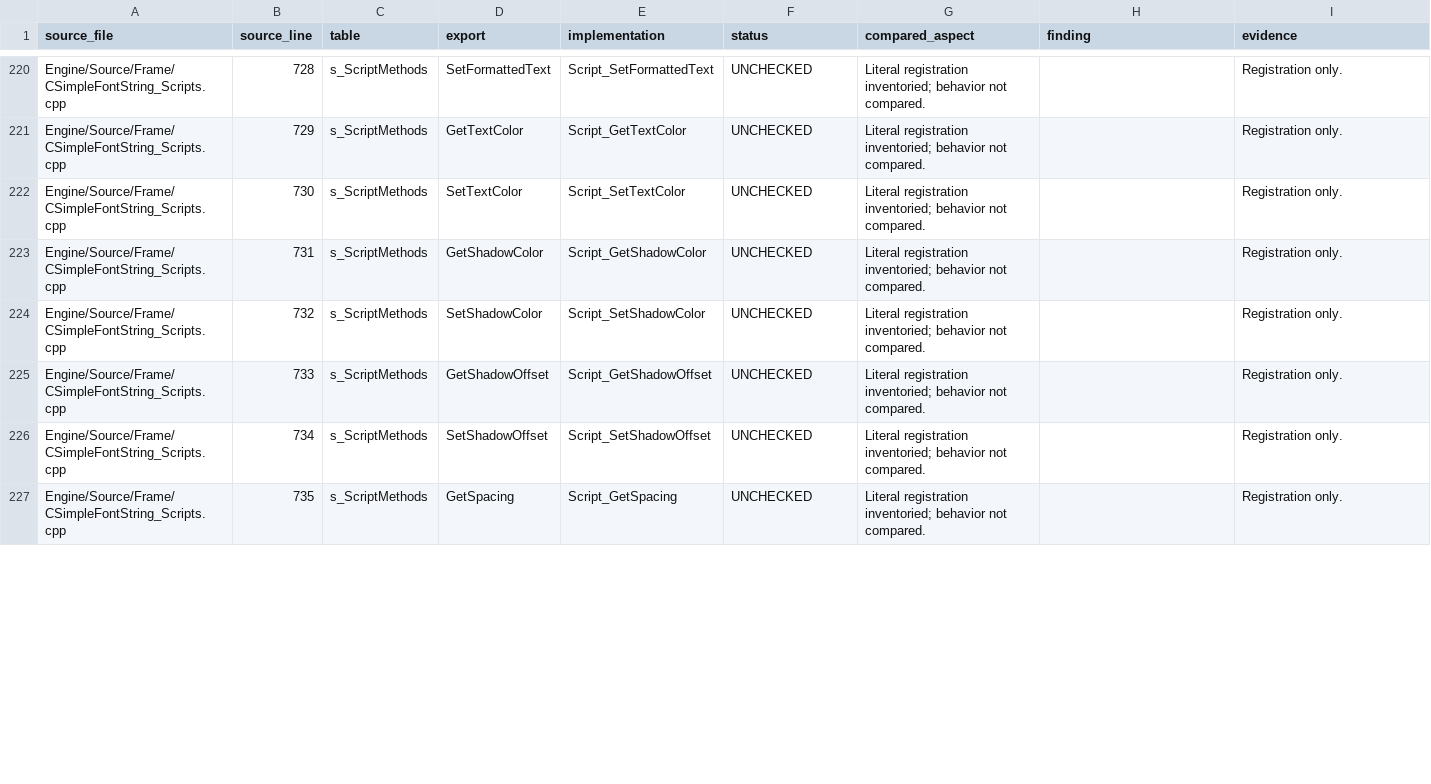
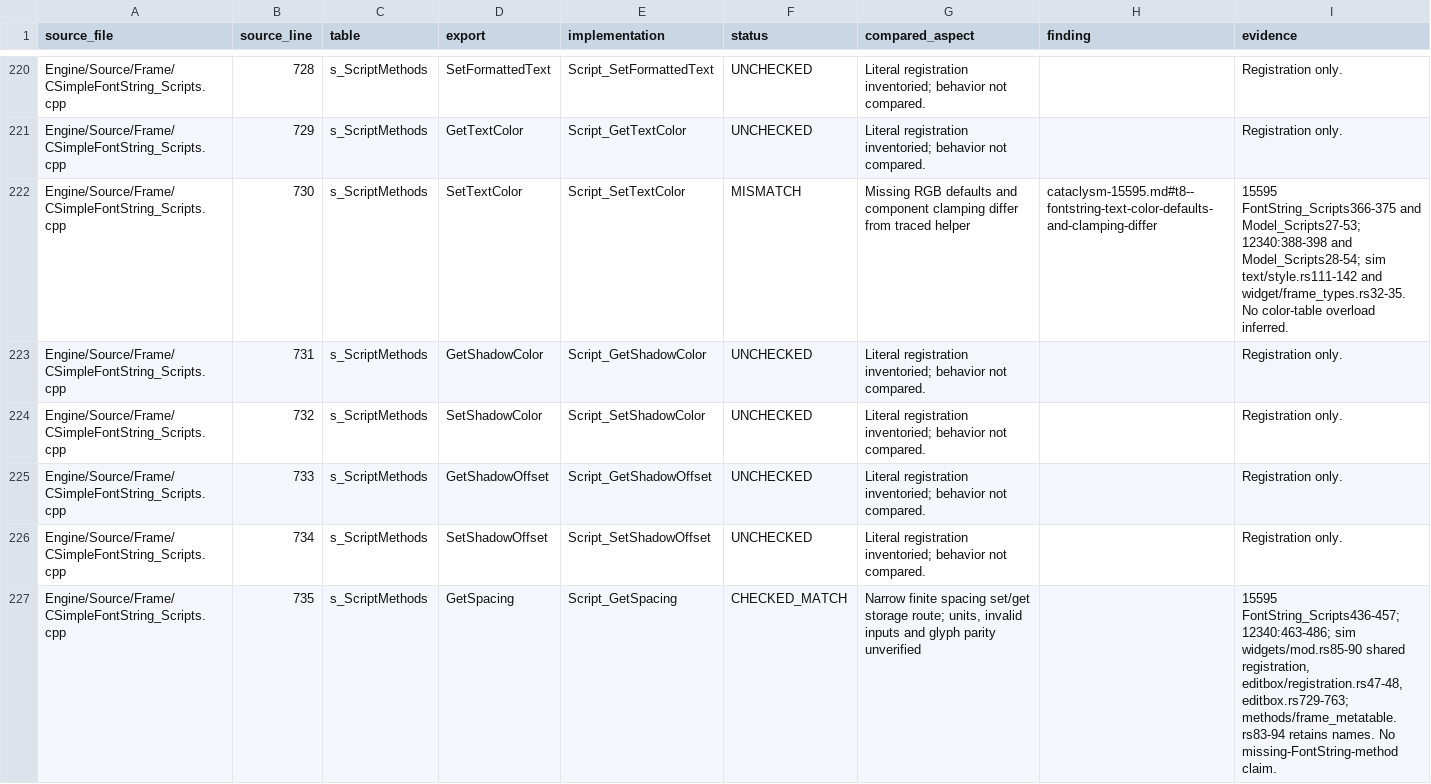
Before and after one commit to CybotTM/wow-ui-sim, a TSV file: docs/wowdecomp-audit/coverage.tsv, drawn as a sheet; only a part is shown, gaps mark what is left out; the diff covers the shown part only.

Commit message:
docs: expand widget audit with pinned 15595 source comparisons

```diff
--- a/docs/wowdecomp-audit/coverage.tsv
+++ b/docs/wowdecomp-audit/coverage.tsv
@@ -221,3 +221,3 @@ Engine/Source/Frame/CSimpleFontString_Scripts.cpp	728	s_ScriptMethods	SetFormatt
 Engine/Source/Frame/CSimpleFontString_Scripts.cpp	729	s_ScriptMethods	GetTextColor	Script_GetTextColor	UNCHECKED	Literal registration inventoried; behavior not compared.		Registration only.
-Engine/Source/Frame/CSimpleFontString_Scripts.cpp	730	s_ScriptMethods	SetTextColor	Script_SetTextColor	UNCHECKED	Literal registration inventoried; behavior not compared.		Registration only.
+Engine/Source/Frame/CSimpleFontString_Scripts.cpp	730	s_ScriptMethods	SetTextColor	Script_SetTextColor	MISMATCH	Missing RGB defaults and component clamping differ from traced helper	cataclysm-15595.md#t8--fontstring-text-color-defaults-and-clamping-differ	15595 FontString_Scripts366-375 and Model_Scripts27-53; 12340:388-398 and Model_Scripts28-54; sim text/style.rs111-142 and widget/frame_types.rs32-35. No color-table overload inferred.
 Engine/Source/Frame/CSimpleFontString_Scripts.cpp	731	s_ScriptMethods	GetShadowColor	Script_GetShadowColor	UNCHECKED	Literal registration inventoried; behavior not compared.		Registration only.
@@ -226,2 +226,2 @@ Engine/Source/Frame/CSimpleFontString_Scripts.cpp	733	s_ScriptMethods	GetShadowO
 Engine/Source/Frame/CSimpleFontString_Scripts.cpp	734	s_ScriptMethods	SetShadowOffset	Script_SetShadowOffset	UNCHECKED	Literal registration inventoried; behavior not compared.		Registration only.
-Engine/Source/Frame/CSimpleFontString_Scripts.cpp	735	s_ScriptMethods	GetSpacing	Script_GetSpacing	UNCHECKED	Literal registration inventoried; behavior not compared.		Registration only.
+Engine/Source/Frame/CSimpleFontString_Scripts.cpp	735	s_ScriptMethods	GetSpacing	Script_GetSpacing	CHECKED_MATCH	Narrow finite spacing set/get storage route; units, invalid inputs and glyph parity unverified		15595 FontString_Scripts436-457; 12340:463-486; sim widgets/mod.rs85-90 shared registration, editbox/registration.rs47-48, editbox.rs729-763; methods/frame_metatable.rs83-94 retains names. No missing-FontString-method claim.
```
Also changed, not shown: 57 edited cells elsewhere in this file, docs/wowdecomp-audit/coverage-by-file.tsv, 6 other files.
